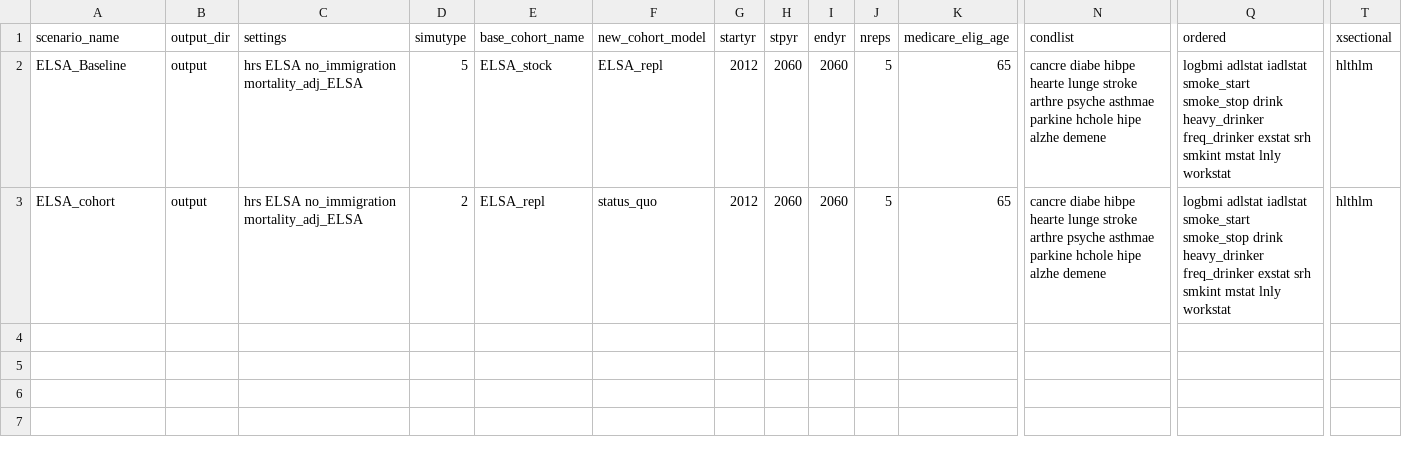
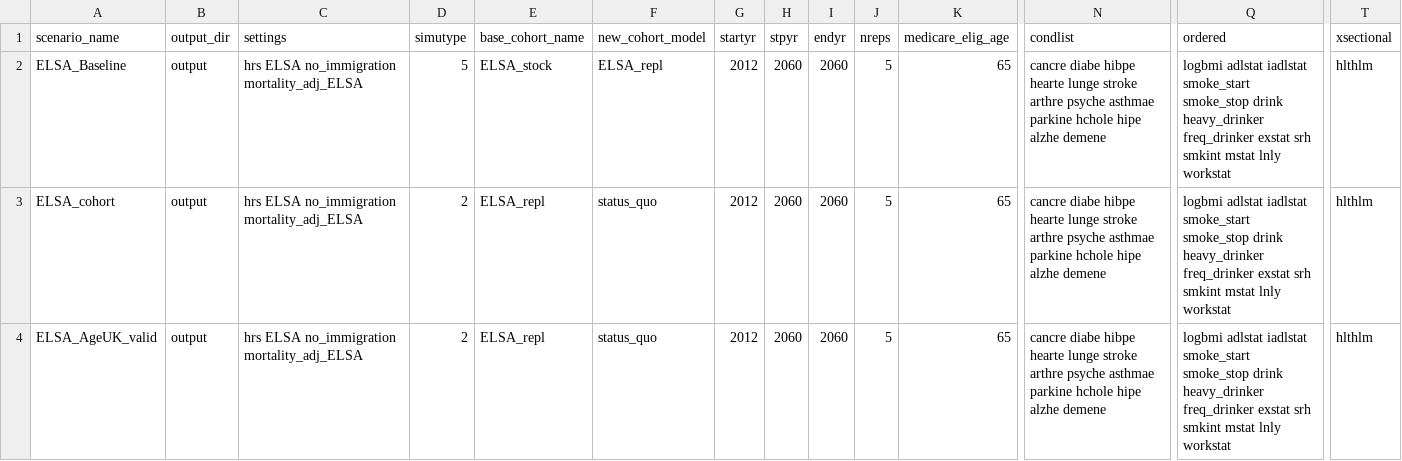
Before and after one commit to ld-archer/E_FEM, a CSV file: ELSA_baseline.csv, drawn as a sheet; only a part is shown, gaps mark what is left out; rows hold the shown columns only; the diff names each change by its address in the sheet, - before the commit and + after, or states it on an @@ line.

Commit message:
Added simulation for AgeUK validation

```diff
--- a/ELSA_baseline.csv
+++ b/ELSA_baseline.csv
+row 4: ELSA_AgeUK_valid | output | hrs ELSA no_immigration mortality_adj_ELSA | 2 | ELSA_repl | status_quo | 2012 | 2060 | 2060 | 5 | 65 | cancre diabe hibpe hearte lunge stroke arthre psyche asthmae parkine hchole hipe alzhe demene | logbmi adlstat iadlstat smoke_start smoke_stop drink heavy_drinker freq_drinker exstat srh smkint mstat lnly workstat | hlthlm
```
